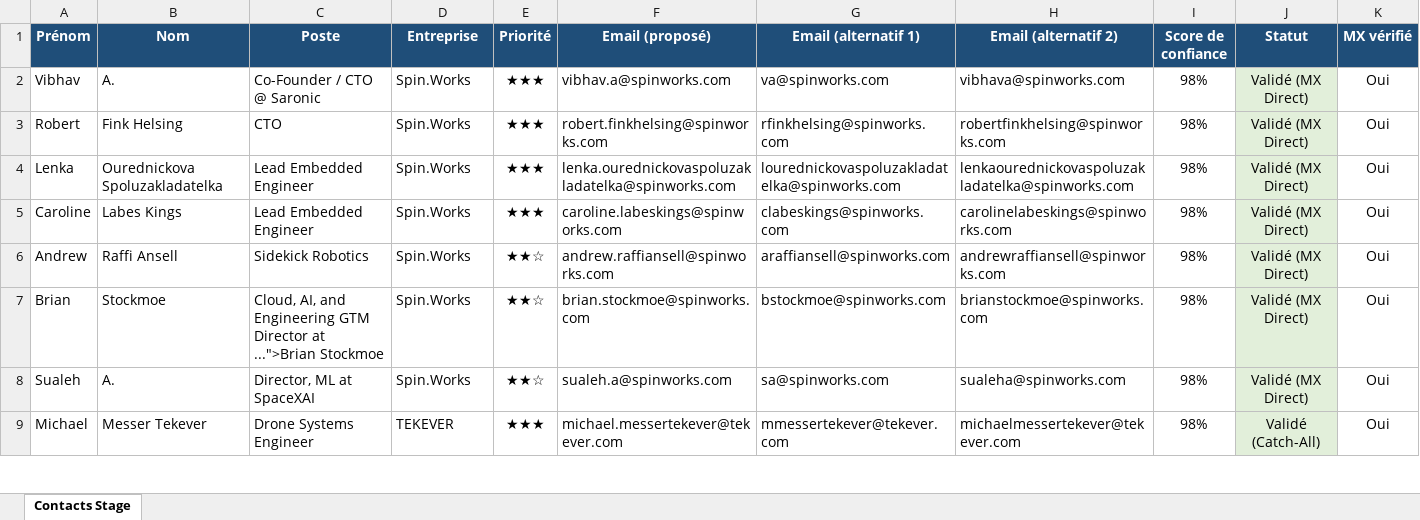
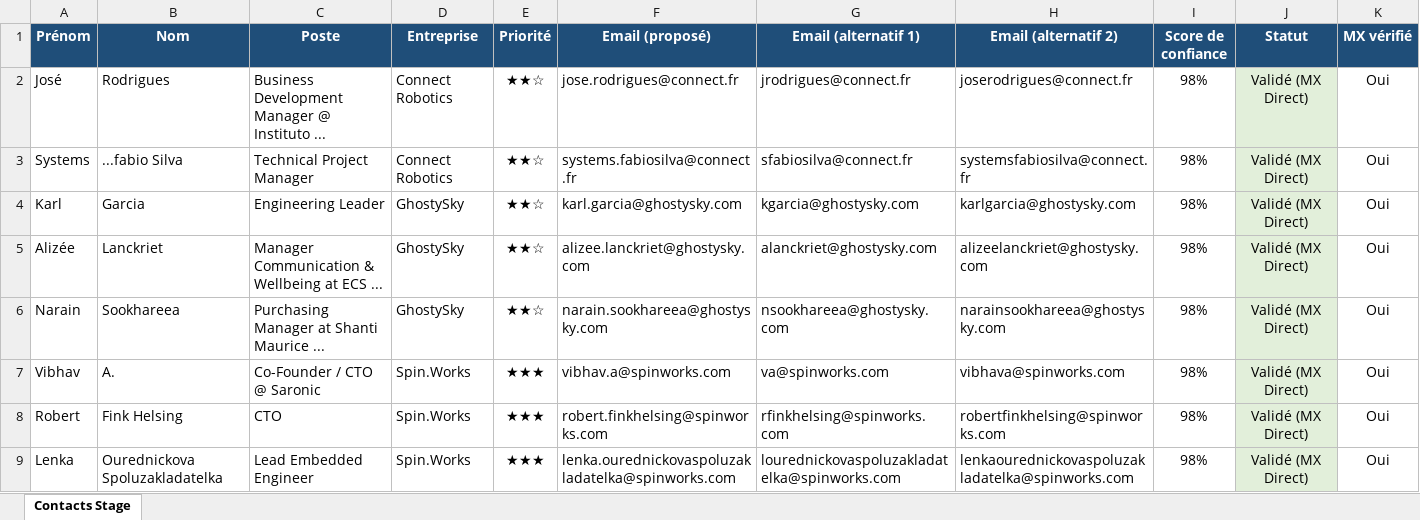
Before and after one commit to medhsiny2003/linkedin-prospector, an Excel workbook: data/contacts_stage.xlsx, sheet Contacts Stage, drawn as a sheet; only a part is shown; the shorter side is filled out with more unchanged rows; values as stored, in another font and other column widths than the file's, no borders; rows hold the shown columns only; the diff names each change by its address in the sheet, - before the commit and + after, or states it on an @@ line.

```diff
--- a/data/contacts_stage.xlsx (sheet Contacts Stage)
+++ b/data/contacts_stage.xlsx (sheet Contacts Stage)
+row 2: José | Rodrigues | Business Development Manager @ Instituto ... | Connect Robotics | ★★☆ | jose.rodrigues@connect.fr | jrodrigues@connect.fr | joserodrigues@connect.fr | 98% | Validé (MX Direct) | Oui
+row 3: Systems | ...fabio Silva | Technical Project Manager | Connect Robotics | ★★☆ | systems.fabiosilva@connect.fr | sfabiosilva@connect.fr | systemsfabiosilva@connect.fr | 98% | Validé (MX Direct) | Oui
+row 4: Karl | Garcia | Engineering Leader | GhostySky | ★★☆ | karl.garcia@ghostysky.com | kgarcia@ghostysky.com | karlgarcia@ghostysky.com | 98% | Validé (MX Direct) | Oui
+row 5: Alizée | Lanckriet | Manager Communication & Wellbeing at ECS ... | GhostySky | ★★☆ | alizee.lanckriet@ghostysky.com | alanckriet@ghostysky.com | alizeelanckriet@ghostysky.com | 98% | Validé (MX Direct) | Oui
+row 6: Narain | Sookhareea | Purchasing Manager at Shanti Maurice ... | GhostySky | ★★☆ | narain.sookhareea@ghostysky.com | nsookhareea@ghostysky.com | narainsookhareea@ghostysky.com | 98% | Validé (MX Direct) | Oui
```
Also changed, not shown: 2 other files.
